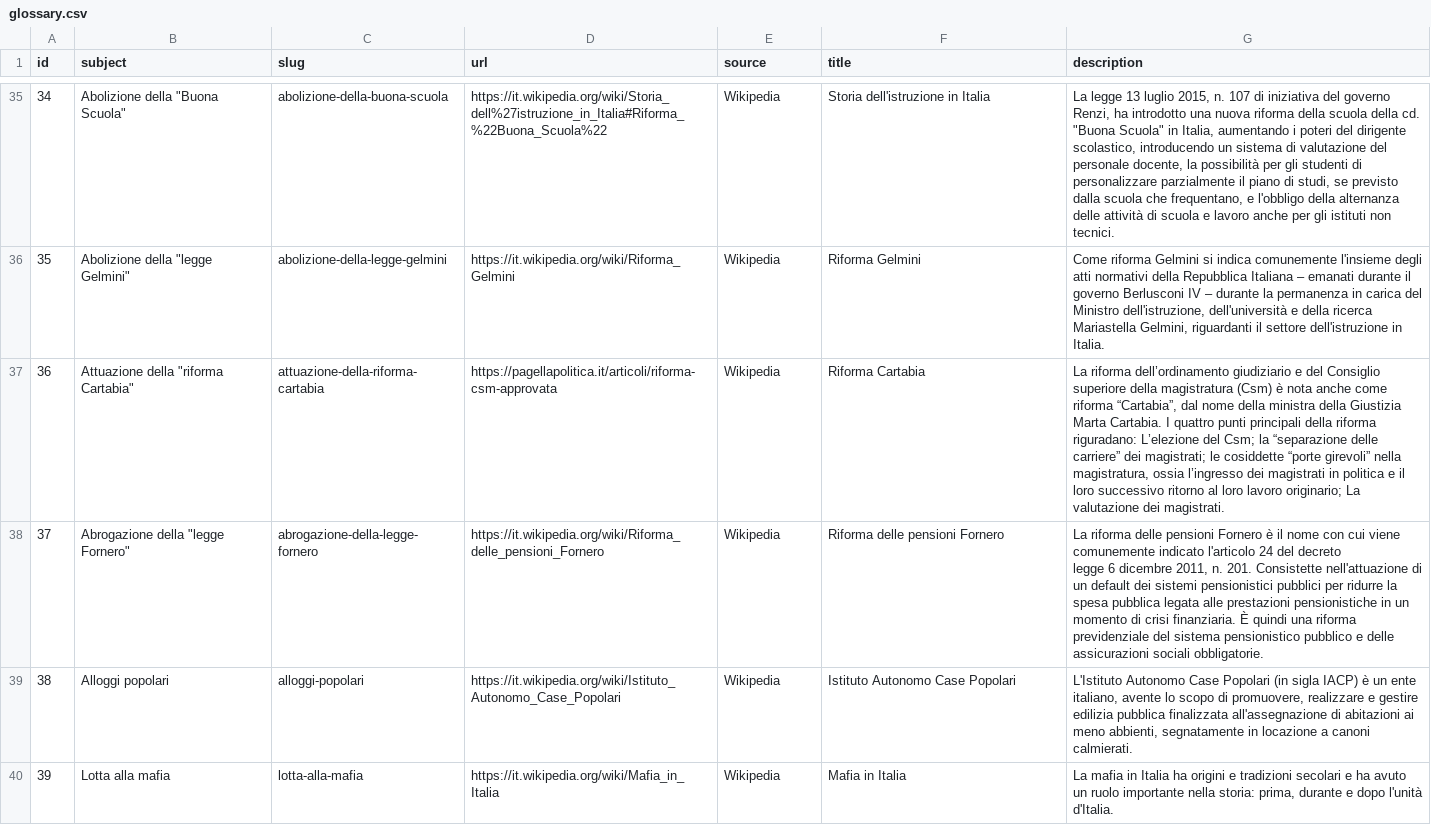
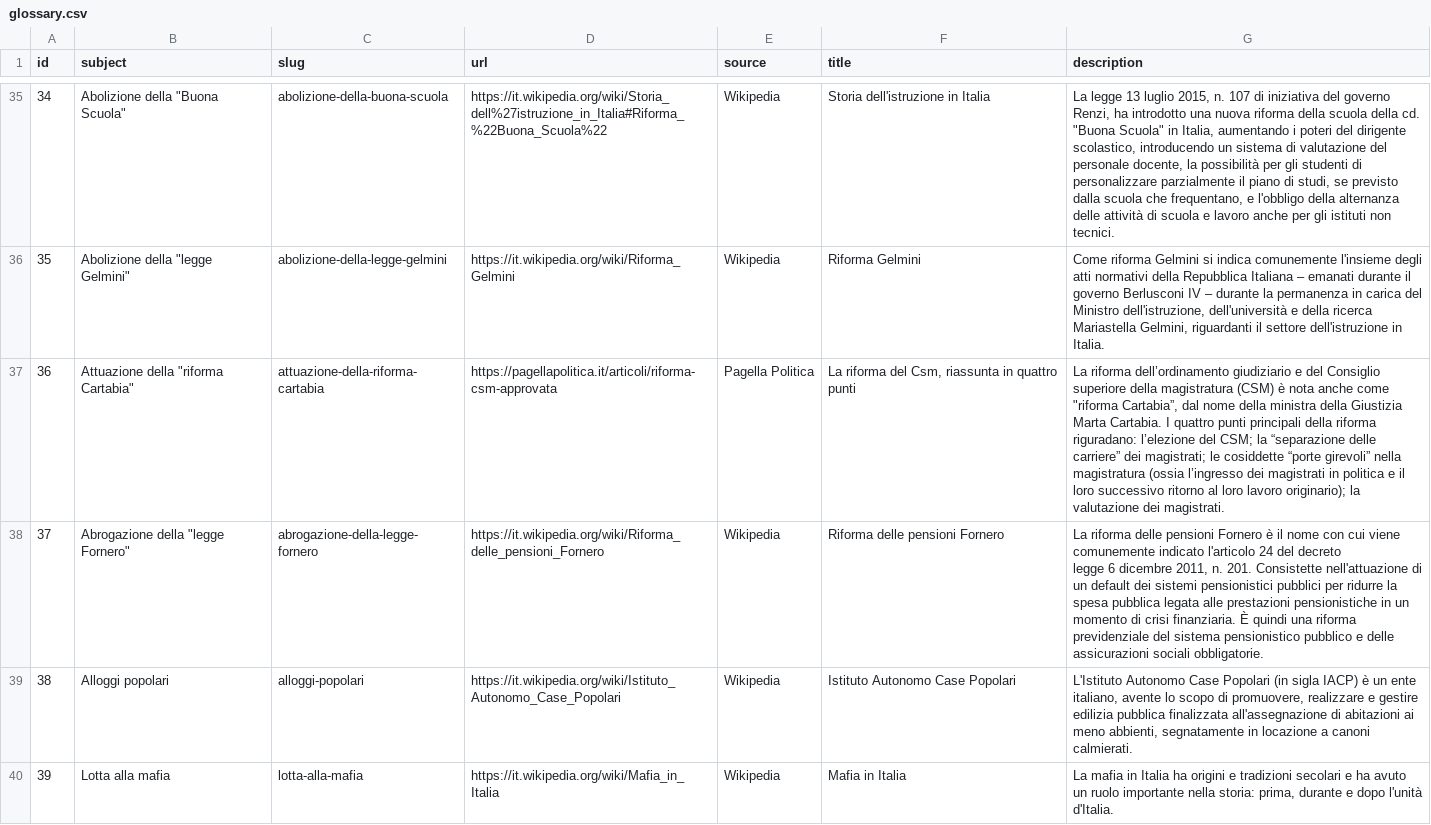
Before and after one commit to indecis-it/data, a CSV file: data/glossary.csv, drawn as a sheet; only a part is shown, gaps mark what is left out; the diff names each change by its address in the sheet, - before the commit and + after, or states it on an @@ line.

```diff
--- a/data/glossary.csv
+++ b/data/glossary.csv
-E37 (source): Wikipedia
+E37 (source): Pagella Politica
-F37 (title): Riforma Cartabia
+F37 (title): La riforma del Csm, riassunta in quattro punti
-G37 (description): …della magistratura (Csm) è nota anche come riforma “Cartabia”, dal nome della ministra della Giustizia Marta Cartabia. I quattro punti principali della riforma riguradano: L’elezione del Csm; la “separazione delle carriere” dei magistrati; le cosiddette “porte girevoli” nella magistratura, ossia l’ingresso dei magistrati in politica e il loro successivo ritorno al loro lavoro originario; La valutazione dei…
+G37 (description): …della magistratura (CSM) è nota anche come "riforma Cartabia”, dal nome della ministra della Giustizia Marta Cartabia. I quattro punti principali della riforma riguradano: l’elezione del CSM; la “separazione delle carriere” dei magistrati; le cosiddette “porte girevoli” nella magistratura (ossia l’ingresso dei magistrati in politica e il loro successivo ritorno al loro lavoro originario); la valutazione dei…
```
Also changed, not shown: data/items.csv, data/sources.csv, 3 other files.
